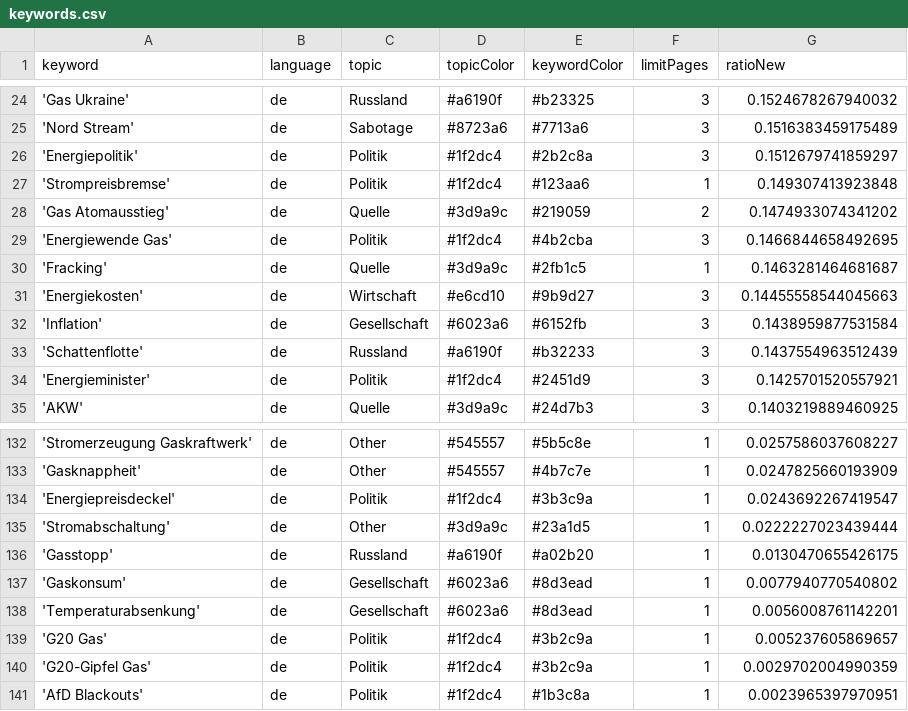
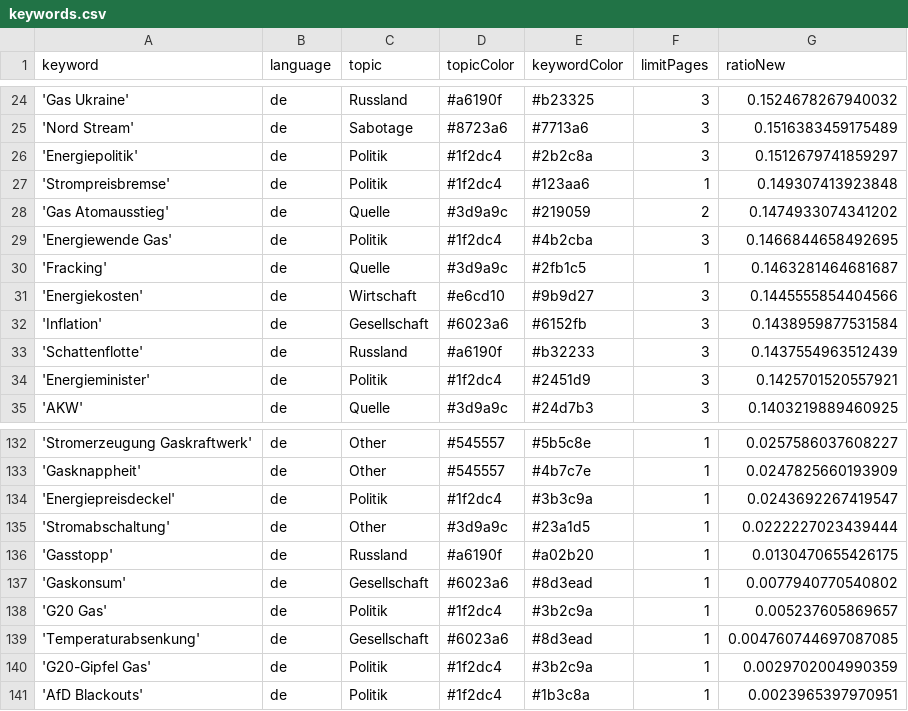
Before and after one commit to newsWhisperer/winterWeapon, a CSV file: keywords.csv, drawn as a sheet; only a part is shown, gaps mark what is left out.

Commit message:
Commit from GitHub Actions (harvest:0.0)

```diff
--- a/keywords.csv
+++ b/keywords.csv
@@ -30,3 +30,3 @@ keyword,language,topic,topicColor,keywordColor,limitPages,ratioNew
 'Fracking',de,Quelle,#3d9a9c,#2fb1c5,1,0.1463281464681687
-'Energiekosten',de,Wirtschaft,#e6cd10,#9b9d27,3,0.14455558544045663
+'Energiekosten',de,Wirtschaft,#e6cd10,#9b9d27,3,0.1445555854404566
 'Inflation',de,Gesellschaft,#6023a6,#6152fb,3,0.1438959877531584
@@ -137,4 +137,4 @@ keyword,language,topic,topicColor,keywordColor,limitPages,ratioNew
 'Gaskonsum',de,Gesellschaft,#6023a6,#8d3ead,1,0.0077940770540802
-'Temperaturabsenkung',de,Gesellschaft,#6023a6,#8d3ead,1,0.0056008761142201
 'G20 Gas',de,Politik,#1f2dc4,#3b2c9a,1,0.005237605869657
+'Temperaturabsenkung',de,Gesellschaft,#6023a6,#8d3ead,1,0.004760744697087085
 'G20-Gipfel Gas',de,Politik,#1f2dc4,#3b2c9a,1,0.0029702004990359
```
